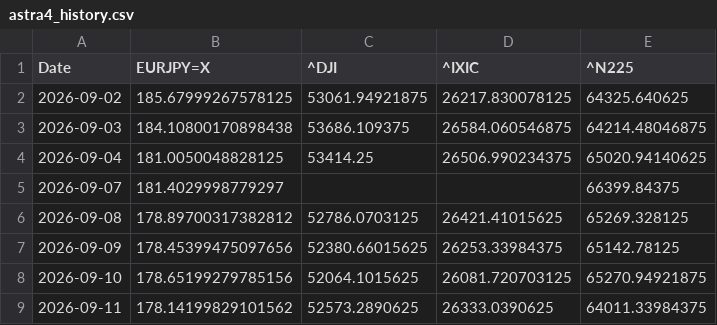
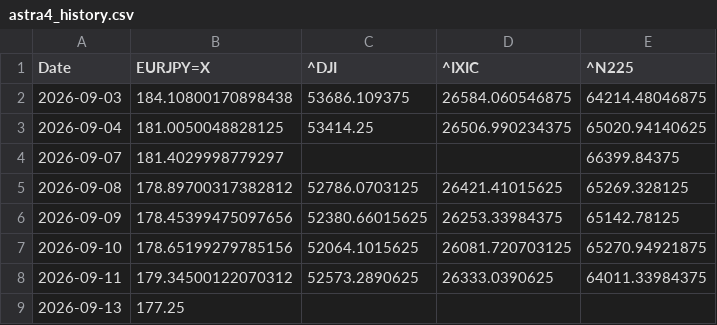
Before and after one commit to SakuraIndex/3_Sakura_Space, a CSV file: docs/outputs/astra4_history.csv, drawn as a sheet.

```diff
--- a/docs/outputs/astra4_history.csv
+++ b/docs/outputs/astra4_history.csv
@@ -1,3 +1,2 @@
 Date,EURJPY=X,^DJI,^IXIC,^N225
-2026-09-02,185.67999267578125,53061.94921875,26217.830078125,64325.640625
 2026-09-03,184.10800170898438,53686.109375,26584.060546875,64214.48046875
@@ -8,2 +7,3 @@ Date,EURJPY=X,^DJI,^IXIC,^N225
 2026-09-10,178.65199279785156,52064.1015625,26081.720703125,65270.94921875
-2026-09-11,178.14199829101562,52573.2890625,26333.0390625,64011.33984375
+2026-09-11,179.34500122070312,52573.2890625,26333.0390625,64011.33984375
+2026-09-13,177.25,,,
```
Also changed, not shown: 4 other files.
